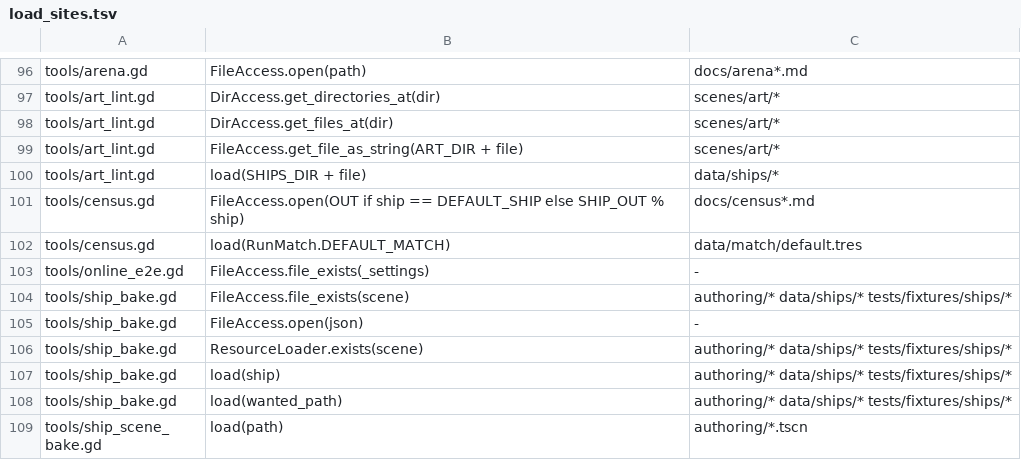
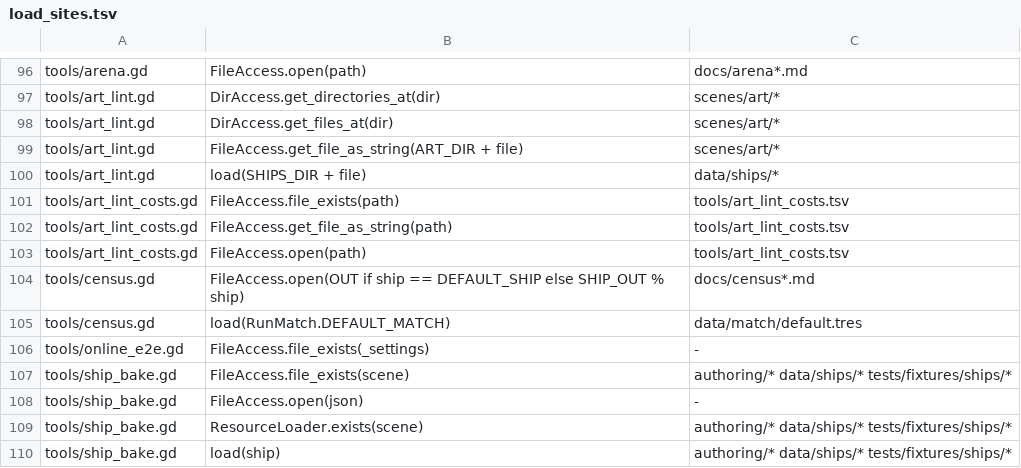
Before and after one commit to hanscanonico/sinking_ship, a TSV file: tools/load_sites.tsv, drawn as a sheet; only a part is shown, gaps mark what is left out; the shorter side is filled out with more unchanged rows; the diff names each change by its address in the sheet, - before the commit and + after, or states it on an @@ line.

```diff
--- a/tools/load_sites.tsv
+++ b/tools/load_sites.tsv
+row 101: tools/art_lint_costs.gd | FileAccess.file_exists(path) | tools/art_lint_costs.tsv
+row 102: tools/art_lint_costs.gd | FileAccess.get_file_as_string(path) | tools/art_lint_costs.tsv
+row 103: tools/art_lint_costs.gd | FileAccess.open(path) | tools/art_lint_costs.tsv
```
Also changed, not shown: 8 other files.
